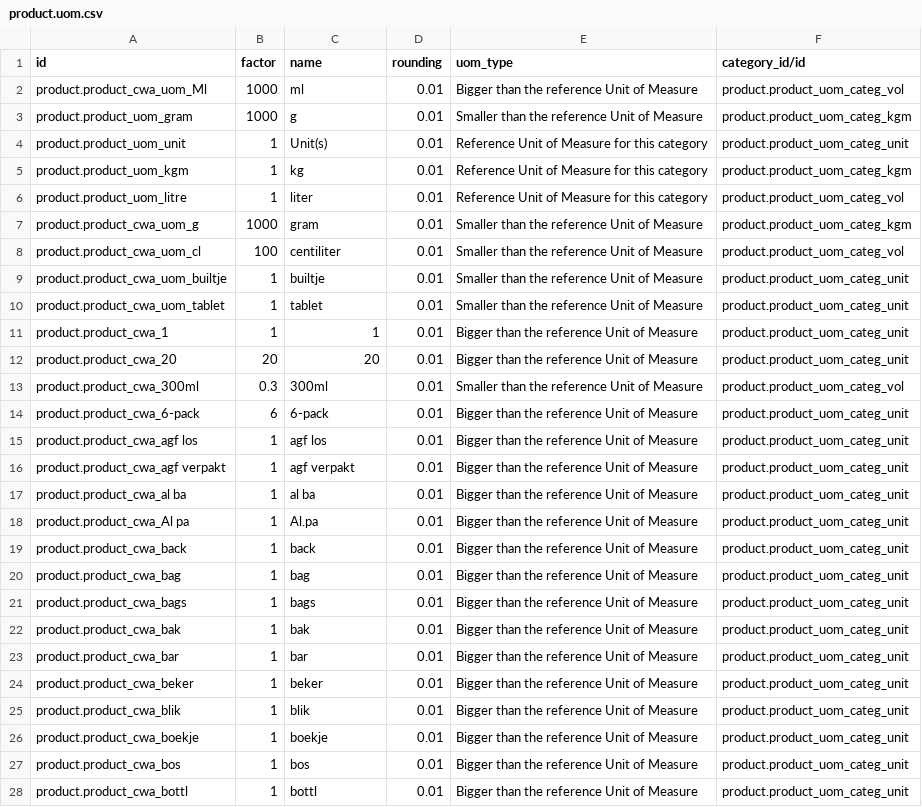
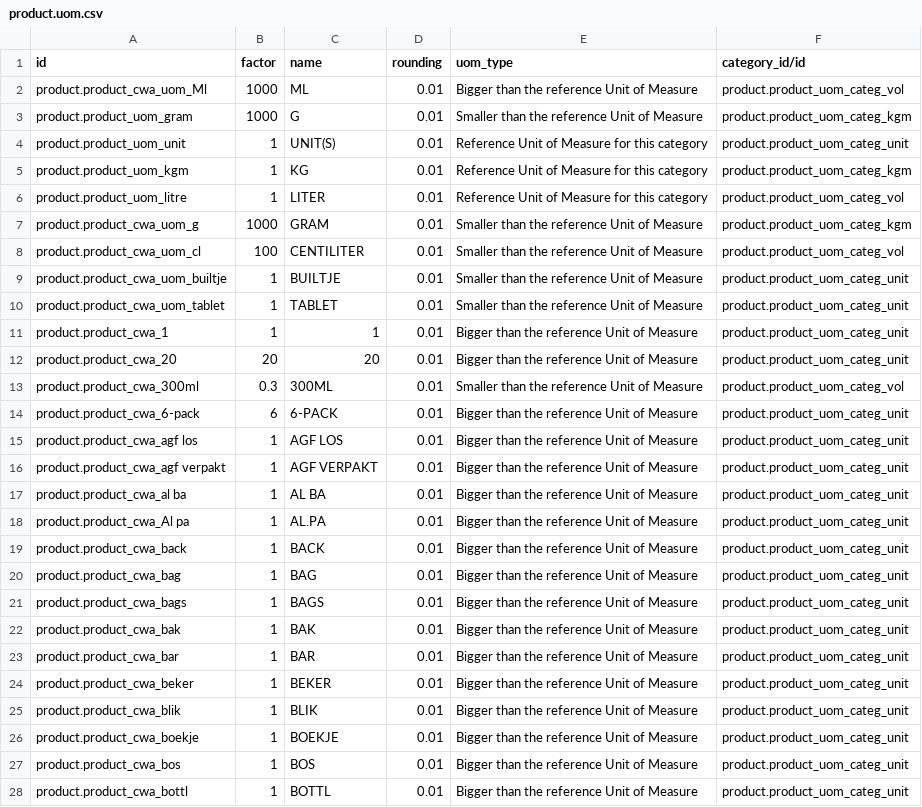
Before and after one commit to woepwoep/cwa_module, a CSV file: data/product.uom.csv, drawn as a sheet; only a part is shown; the diff covers the shown part only; the diff names each change by its address in the sheet, - before the commit and + after, or states it on an @@ line.

```diff
--- a/data/product.uom.csv
+++ b/data/product.uom.csv
-C2 (name): ml
+C2 (name): ML
-C3 (name): g
+C3 (name): G
-C4 (name): Unit(s)
+C4 (name): UNIT(S)
-C5 (name): kg
+C5 (name): KG
-C6 (name): liter
+C6 (name): LITER
-C7 (name): gram
+C7 (name): GRAM
-C8 (name): centiliter
+C8 (name): CENTILITER
-C9 (name): builtje
+C9 (name): BUILTJE
-C10 (name): tablet
+C10 (name): TABLET
-C13 (name): 300ml
+C13 (name): 300ML
-C14 (name): 6-pack
+C14 (name): 6-PACK
-C15 (name): agf los
+C15 (name): AGF LOS
-C16 (name): agf verpakt
+C16 (name): AGF VERPAKT
-C17 (name): al ba
+C17 (name): AL BA
-C18 (name): Al.pa
+C18 (name): AL.PA
-C19 (name): back
+C19 (name): BACK
-C20 (name): bag
+C20 (name): BAG
-C21 (name): bags
+C21 (name): BAGS
-C22 (name): bak
+C22 (name): BAK
-C23 (name): bar
+C23 (name): BAR
-C24 (name): beker
+C24 (name): BEKER
-C25 (name): blik
+C25 (name): BLIK
-C26 (name): boekje
+C26 (name): BOEKJE
-C27 (name): bos
+C27 (name): BOS
-C28 (name): bottl
+C28 (name): BOTTL
```
Also changed, not shown: 52 edited cells elsewhere in this file, 14 other files.
